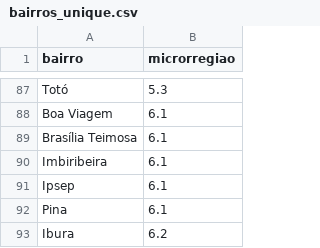
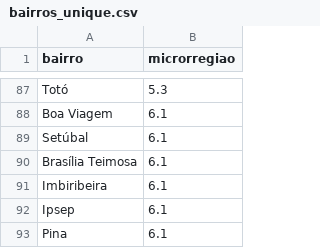
Before and after one commit to YgoRosa/Grafos-do-Recife, a CSV file: data/bairros_unique.csv, drawn as a sheet; only a part is shown, gaps mark what is left out; the shorter side is filled out with more unchanged rows; the diff names each change by its address in the sheet, - before the commit and + after, or states it on an @@ line.

Commit message:
Distância entre dois bairros

```diff
--- a/data/bairros_unique.csv
+++ b/data/bairros_unique.csv
+row 89: Setúbal | 6.1
```
Also changed, not shown: 2 other files.
